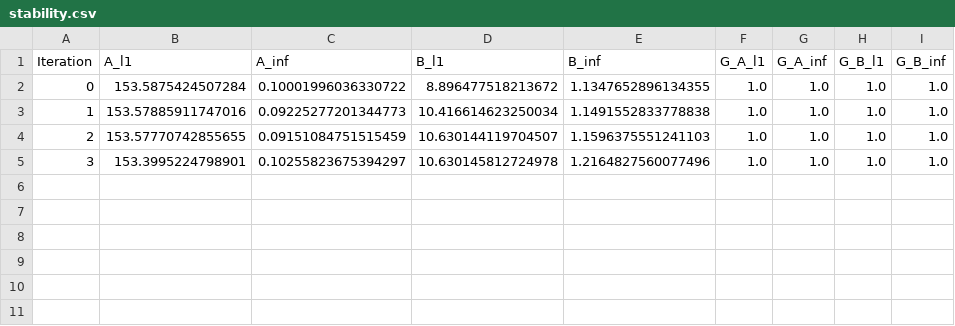
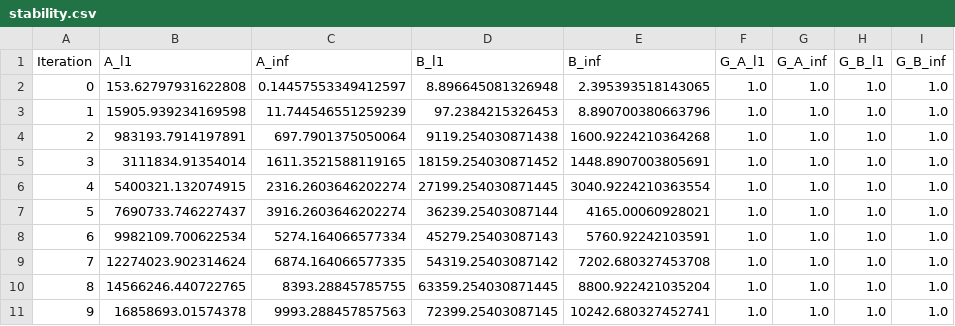
Before and after one commit to anacarsi/ss24_CCA_Reduced_Rank, a CSV file: src/stability.csv, drawn as a sheet.

```diff
--- a/src/stability.csv
+++ b/src/stability.csv
@@ -1,5 +1,11 @@
 Iteration,A_l1,A_inf,B_l1,B_inf,G_A_l1,G_A_inf,G_B_l1,G_B_inf
-0,153.5875424507284,0.10001996036330722,8.896477518213672,1.1347652896134355,1.0,1.0,1.0,1.0
-1,153.57885911747016,0.09225277201344773,10.416614623250034,1.1491552833778838,1.0,1.0,1.0,1.0
-2,153.57770742855655,0.09151084751515459,10.630144119704507,1.1596375551241103,1.0,1.0,1.0,1.0
-3,153.3995224798901,0.10255823675394297,10.630145812724978,1.2164827560077496,1.0,1.0,1.0,1.0
+0,153.62797931622808,0.14457553349412597,8.896645081326948,2.395393518143065,1.0,1.0,1.0,1.0
+1,15905.939234169598,11.744546551259239,97.2384215326453,8.890700380663796,1.0,1.0,1.0,1.0
+2,983193.7914197891,697.7901375050064,9119.254030871438,1600.9224210364268,1.0,1.0,1.0,1.0
+3,3111834.91354014,1611.3521588119165,18159.254030871452,1448.8907003805691,1.0,1.0,1.0,1.0
+4,5400321.132074915,2316.2603646202274,27199.254030871445,3040.9224210363554,1.0,1.0,1.0,1.0
+5,7690733.746227437,3916.2603646202274,36239.25403087144,4165.00060928021,1.0,1.0,1.0,1.0
+6,9982109.700622534,5274.164066577334,45279.25403087143,5760.92242103591,1.0,1.0,1.0,1.0
+7,12274023.902314624,6874.164066577335,54319.25403087142,7202.680327453708,1.0,1.0,1.0,1.0
+8,14566246.440722765,8393.28845785755,63359.254030871445,8800.922421035204,1.0,1.0,1.0,1.0
+9,16858693.01574378,9993.288457857563,72399.25403087145,10242.680327452741,1.0,1.0,1.0,1.0
```
Also changed, not shown: 3 other files.
